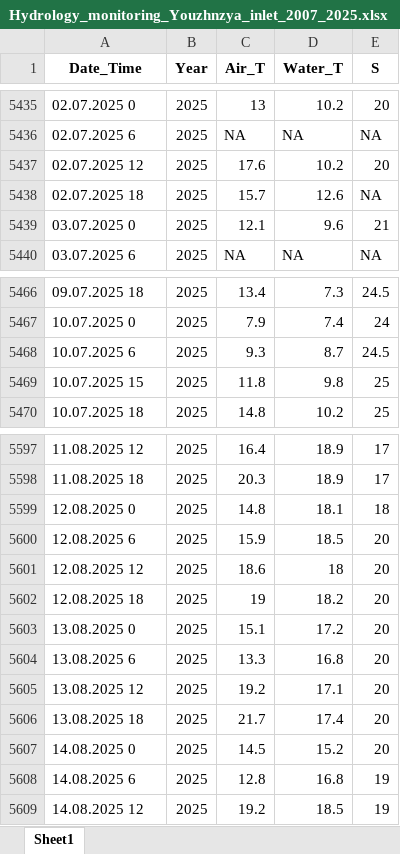
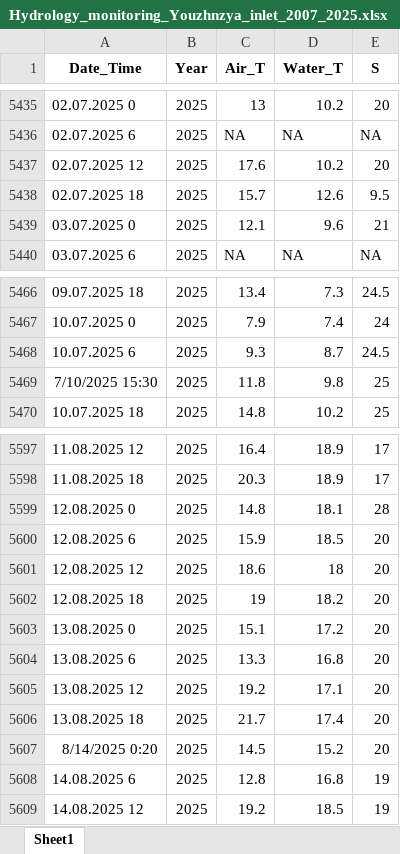
Before and after one commit to polydora/Articles_in_progress, an Excel workbook: Letopis_2025/R_calc_Letopis_2025/Data/Hydrology_monitoring_Youzhnzya_inlet_2007_2025.xlsx, sheet Sheet1, drawn as a sheet; only a part is shown, gaps mark what is left out; values as stored, in another font and other column widths than the file's, no borders; the diff names each change by its address in the sheet, - before the commit and + after, or states it on an @@ line.

```diff
--- a/Letopis_2025/R_calc_Letopis_2025/Data/Hydrology_monitoring_Youzhnzya_inlet_2007_2025.xlsx (sheet Sheet1)
+++ b/Letopis_2025/R_calc_Letopis_2025/Data/Hydrology_monitoring_Youzhnzya_inlet_2007_2025.xlsx (sheet Sheet1)
-E5438 (S): NA
+E5438 (S): 9.5
-A5469 (Date_Time): 10.07.2025 15
+A5469 (Date_Time): 7/10/2025 15:30
-E5599 (S): 18
+E5599 (S): 28
-A5607 (Date_Time): 14.08.2025 0
+A5607 (Date_Time): 8/14/2025 0:20
```
Also changed, not shown: Letopis_2025/R_calc_Letopis_2025/data/ryazhkov_litter_all_years_2008_2025.xlsx, 21 other files.
